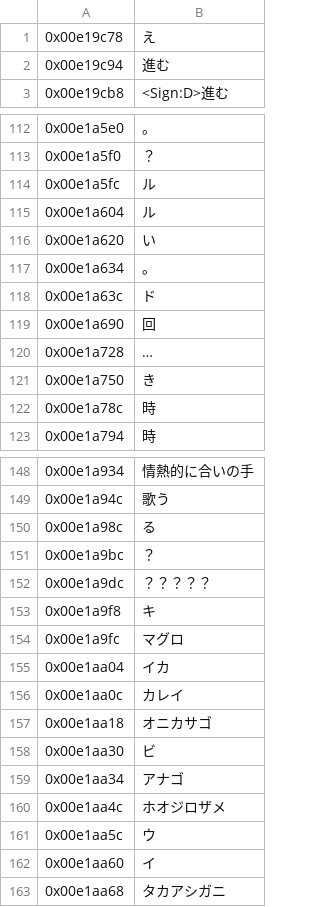
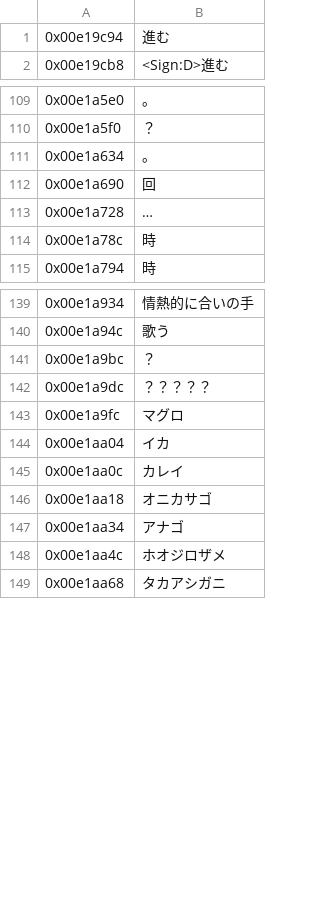
Before and after one commit to GarnetSunset/Ishin-Machine-Translation, a CSV file: eboot-original-disc.csv, drawn as a sheet; only a part is shown, gaps mark what is left out; the diff covers the shown part only.

```diff
--- a/eboot-original-disc.csv
+++ b/eboot-original-disc.csv
@@ -1,2 +1 @@
-0x00e19c78;え
 0x00e19c94;進む
@@ -113,10 +110,5 @@
 0x00e1a5f0;？
-0x00e1a5fc;ル
-0x00e1a604;ル
-0x00e1a620;い
 0x00e1a634;。
-0x00e1a63c;ド
 0x00e1a690;回
 0x00e1a728;…
-0x00e1a750;き
 0x00e1a78c;時
@@ -149,6 +140,4 @@
 0x00e1a94c;歌う
-0x00e1a98c;る
 0x00e1a9bc;？
 0x00e1a9dc;？？？？？
-0x00e1a9f8;キ
 0x00e1a9fc;マグロ
@@ -157,7 +146,4 @@
 0x00e1aa18;オニカサゴ
-0x00e1aa30;ビ
 0x00e1aa34;アナゴ
 0x00e1aa4c;ホオジロザメ
-0x00e1aa5c;ウ
-0x00e1aa60;イ
 0x00e1aa68;タカアシガニ
```
Also changed, not shown: 10 removed rows elsewhere in this file, eboot-original-psn.csv, eboot-translated-disc.csv, 1 other file.
